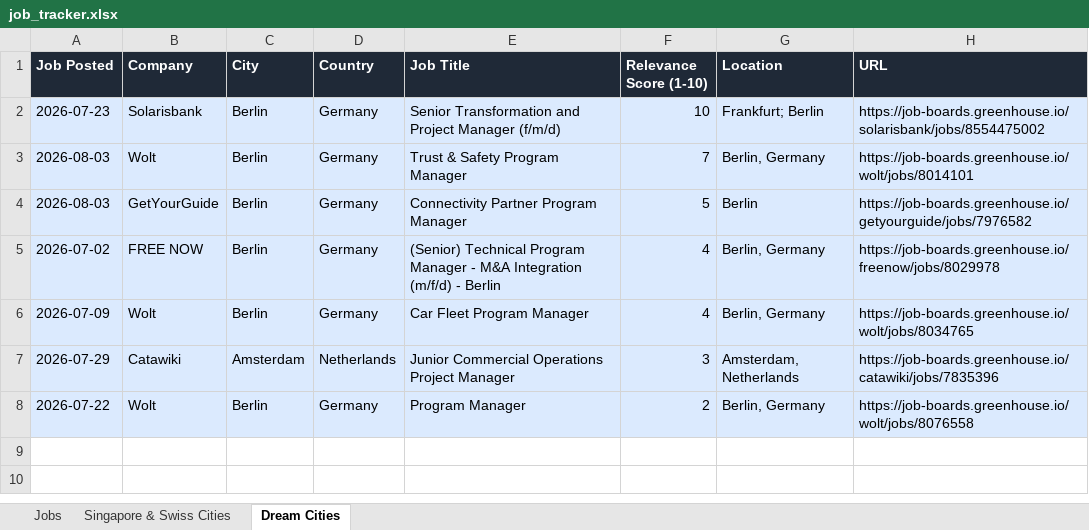
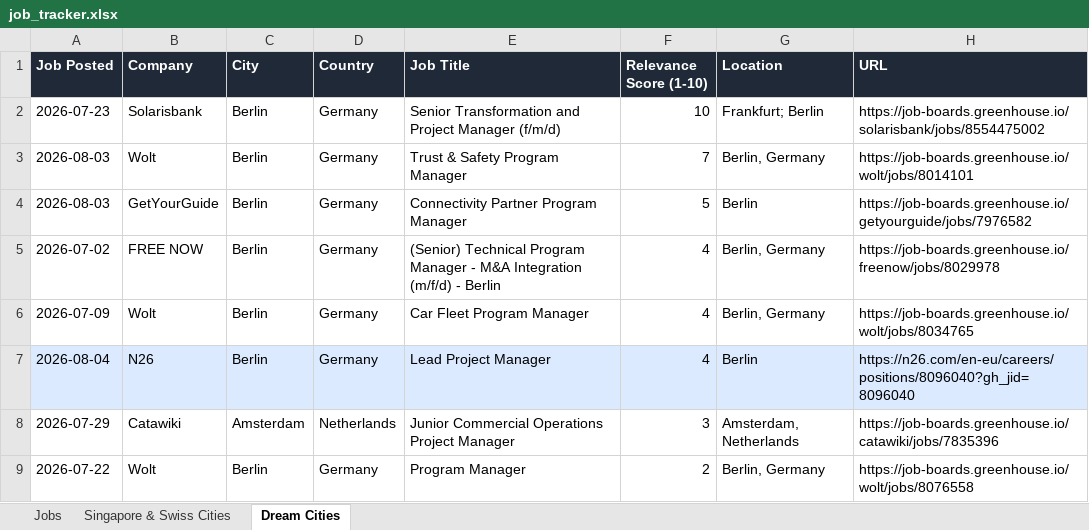
Before and after one commit to ifeellikeadev/Trackernew, an Excel workbook: data/job_tracker.xlsx, sheet Dream Cities, drawn as a sheet; values as stored, in another font and other column widths than the file's, no borders; addresses are those after the commit; the diff names each change by its address in the sheet, - before the commit and + after, or states it on an @@ line.

```diff
--- a/data/job_tracker.xlsx (sheet Dream Cities)
+++ b/data/job_tracker.xlsx (sheet Dream Cities)
-A2:H6 fill: #DBEAFE
+A2:H6 fill: none
+row 7: 2026-08-04 | N26 | Berlin | Germany | Lead Project Manager | 4 | Berlin | https://n26.com/en-eu/careers/positions/8096040?gh_jid=8096040
-A8:H9 fill: #DBEAFE
+A8:H9 fill: none
```
Also changed, not shown: sheet Jobs, sheet Singapore & Swiss Cities, 1 other file.
